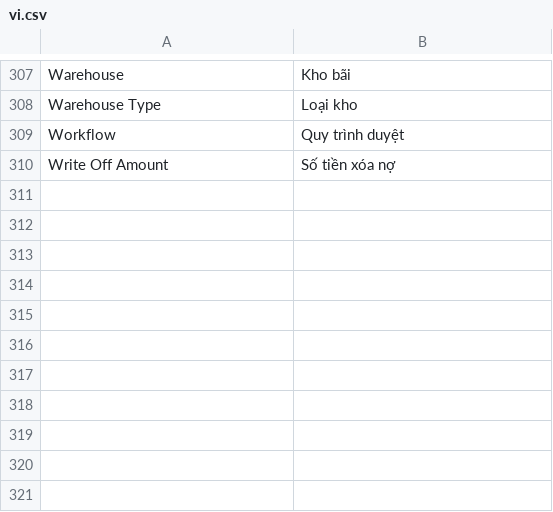
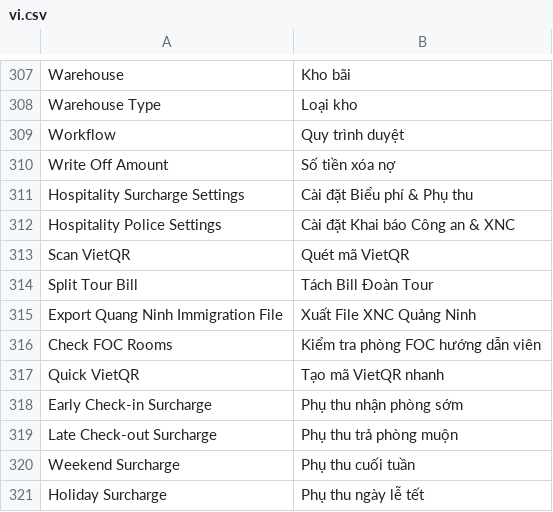
Before and after one commit to tienoho/erpnext_hospitality_core, a CSV file: hospitality_core/translations/vi.csv, drawn as a sheet; only a part is shown, gaps mark what is left out.

Commit message:
feat: implement hospitality core modules for police declarations, city ledger, and settings management

```diff
--- a/hospitality_core/translations/vi.csv
+++ b/hospitality_core/translations/vi.csv
@@ -310 +310,12 @@ Workflow,Quy trình duyệt
 Write Off Amount,Số tiền xóa nợ
+Hospitality Surcharge Settings,Cài đặt Biểu phí & Phụ thu
+Hospitality Police Settings,Cài đặt Khai báo Công an & XNC
+Scan VietQR,Quét mã VietQR
+Split Tour Bill,Tách Bill Đoàn Tour
+Export Quang Ninh Immigration File,Xuất File XNC Quảng Ninh
+Check FOC Rooms,Kiểm tra phòng FOC hướng dẫn viên
+Quick VietQR,Tạo mã VietQR nhanh
+Early Check-in Surcharge,Phụ thu nhận phòng sớm
+Late Check-out Surcharge,Phụ thu trả phòng muộn
+Weekend Surcharge,Phụ thu cuối tuần
+Holiday Surcharge,Phụ thu ngày lễ tết
```
Also changed, not shown: 26 other files.
